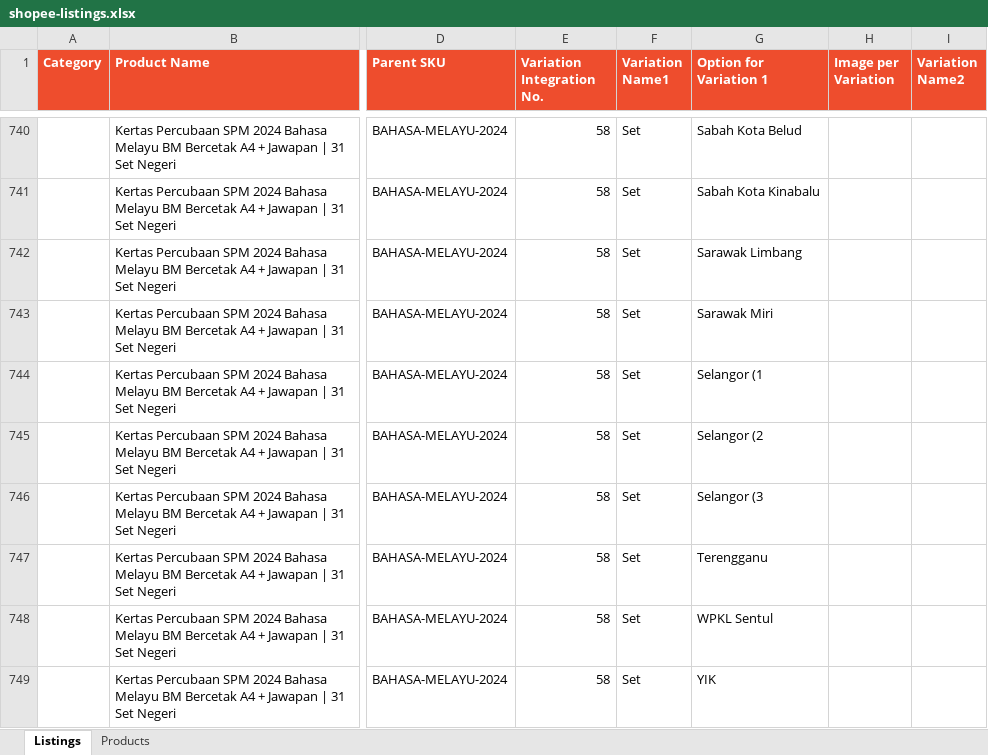
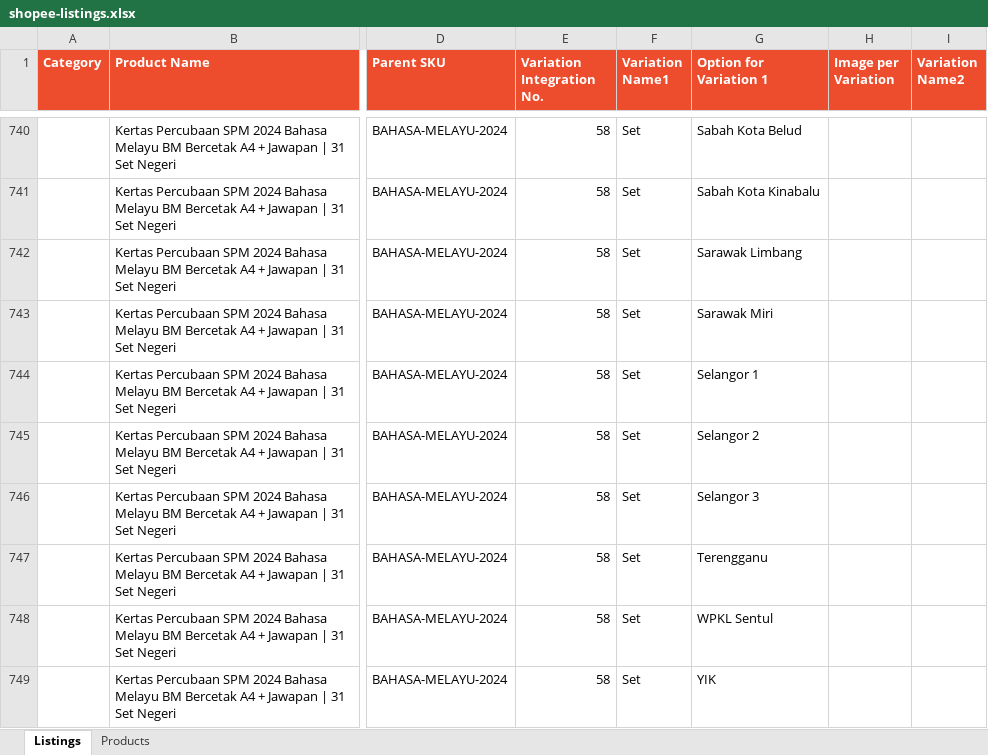
Before and after one commit to allite88/spmtrial, an Excel workbook: shopee/shopee-listings.xlsx, sheet Listings, drawn as a sheet; only a part is shown, gaps mark what is left out; values as stored, in another font and other column widths than the file's, no borders; the diff covers the shown part only; the diff names each change by its address in the sheet, - before the commit and + after, or states it on an @@ line.

```diff
--- a/shopee/shopee-listings.xlsx (sheet Listings)
+++ b/shopee/shopee-listings.xlsx (sheet Listings)
-G744 (Option for Variation 1): Selangor (1
+G744 (Option for Variation 1): Selangor 1
-G745 (Option for Variation 1): Selangor (2
+G745 (Option for Variation 1): Selangor 2
-G746 (Option for Variation 1): Selangor (3
+G746 (Option for Variation 1): Selangor 3
```
Also changed, not shown: 4 added rows, 4 removed rows and 413 edited cells elsewhere in this sheet, sheet Products, 4 other files.
